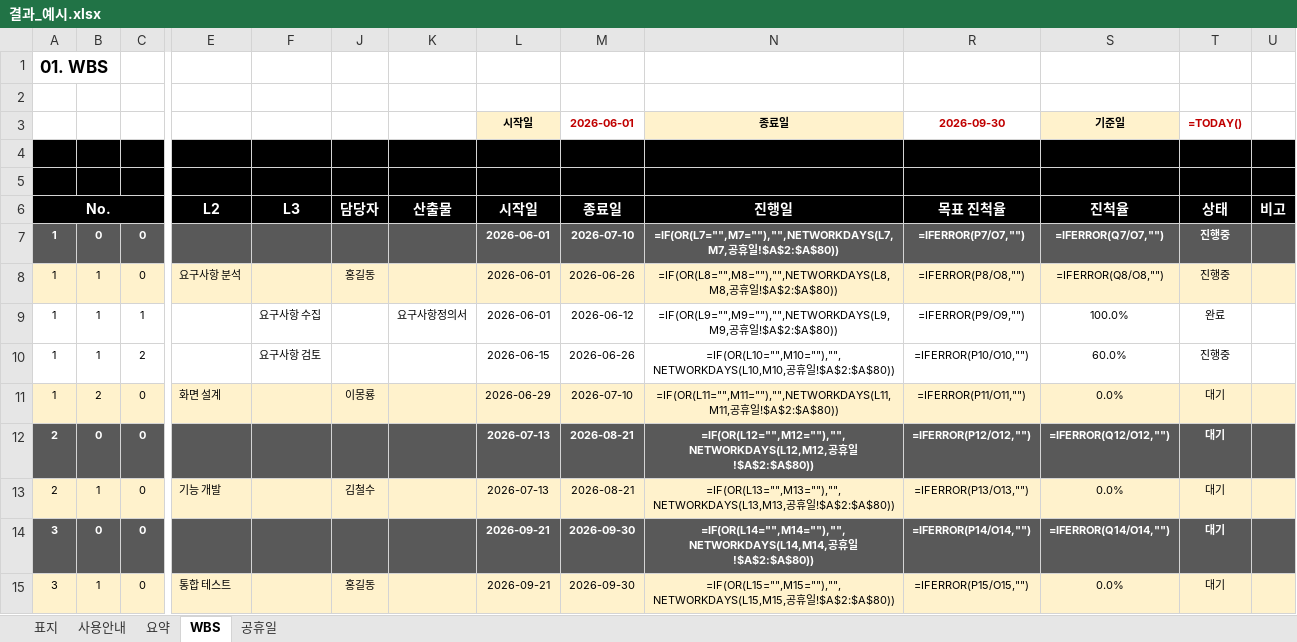
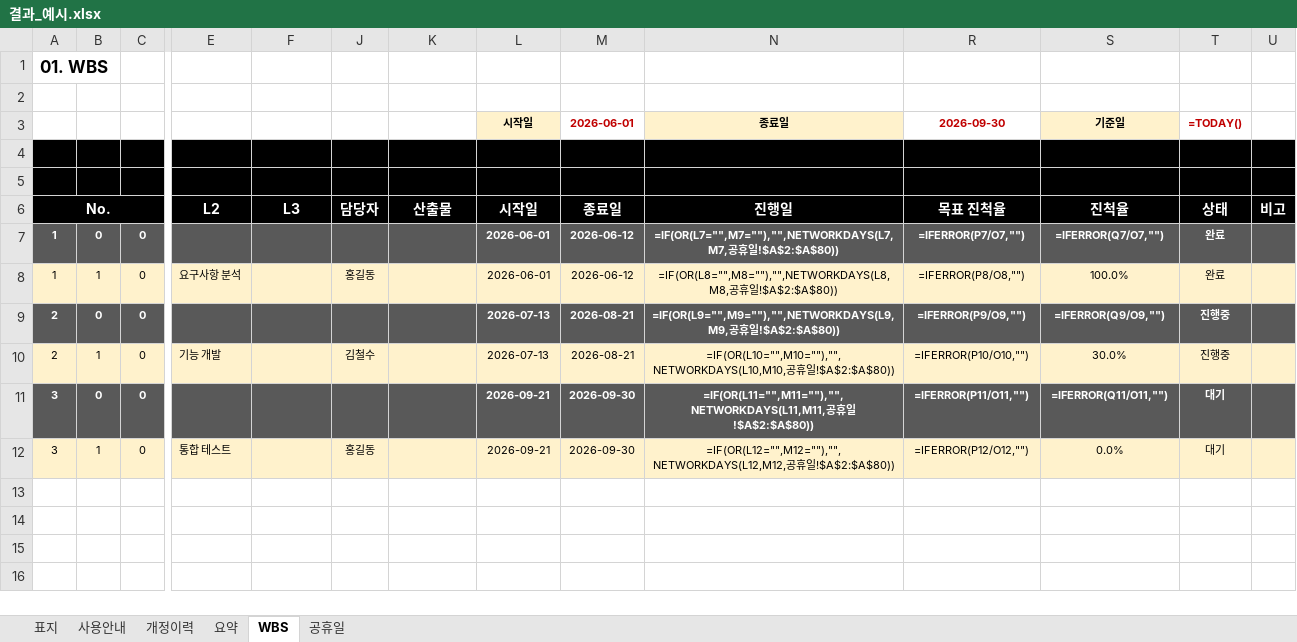
Before and after one commit to jieun994/zinis_claude_skills, an Excel workbook: skills/wbs-generator/samples/결과_예시.xlsx, sheet WBS, drawn as a sheet; only a part is shown, gaps mark what is left out; values as stored, in another font and other column widths than the file's, no borders; formulas without a stored value are shown as written; conditional formats not drawn; removed rows and columns are numbered as before the commit, all else as after; rows hold the shown columns only; the diff names each change by its address in the sheet, - before the commit and + after, or states it on an @@ line.

```diff
--- a/skills/wbs-generator/samples/결과_예시.xlsx (sheet WBS)
+++ b/skills/wbs-generator/samples/결과_예시.xlsx (sheet WBS)
+sheet tab: 개정이력
-M7 (2026-06-01): 2026-07-10
+M7 (2026-06-01): 2026-06-12
-T7:T8 (=TODAY()): 진행중
+T7:T8 (=TODAY()): 완료
-M8 (2026-06-01): 2026-06-26
+M8 (2026-06-01): 2026-06-12
-S8 (기준일): =IFERROR(Q8/O8,"")
+S8 (기준일): 100.0%
-row 9: 1 | 1 | 1 |  | 요구사항 수집 |  | 요구사항정의서 | 2026-06-01 | 2026-06-12 | =IF(OR(L9="",M9=""),"",NETWORKDAYS(L9,M9,공휴일!$A$2:$A$80)) | =IFERROR(P9/O9,"") | 100.0% | 완료
-row 10: 1 | 1 | 2 |  | 요구사항 검토 |  |  | 2026-06-15 | 2026-06-26 | =IF(OR(L10="",M10=""),"",NETWORKDAYS(L10,M10,공휴일!$A$2:$A$80)) | =IFERROR(P10/O10,"") | 60.0% | 진행중
-row 11: 1 | 2 | 0 | 화면 설계 |  | 이몽룡 |  | 2026-06-29 | 2026-07-10 | =IF(OR(L11="",M11=""),"",NETWORKDAYS(L11,M11,공휴일!$A$2:$A$80)) | =IFERROR(P11/O11,"") | 0.0% | 대기
-N9 (종료일): =IF(OR(L12="",M12=""),"",NETWORKDAYS(L12,M12,공휴…
+N9 (종료일): =IF(OR(L9="",M9=""),"",NETWORKDAYS(L9,M9,공휴…
-R9 (2026-09-30): =IFERROR(P12/O12,"")
+R9 (2026-09-30): =IFERROR(P9/O9,"")
-S9 (기준일): =IFERROR(Q12/O12,"")
+S9 (기준일): =IFERROR(Q9/O9,"")
-T9:T10 (=TODAY()): 대기
+T9:T10 (=TODAY()): 진행중
-N10 (종료일): =IF(OR(L13="",M13=""),"",NETWORKDAYS(L13,M13,공휴…
+N10 (종료일): =IF(OR(L10="",M10=""),"",NETWORKDAYS(L10,M10,공휴…
-R10 (2026-09-30): =IFERROR(P13/O13,"")
+R10 (2026-09-30): =IFERROR(P10/O10,"")
-S10 (기준일): 0.0%
+S10 (기준일): 30.0%
-N11 (종료일): =IF(OR(L14="",M14=""),"",NETWORKDAYS(L14,M14,공휴…
+N11 (종료일): =IF(OR(L11="",M11=""),"",NETWORKDAYS(L11,M11,공휴…
-R11 (2026-09-30): =IFERROR(P14/O14,"")
+R11 (2026-09-30): =IFERROR(P11/O11,"")
-S11 (기준일): =IFERROR(Q14/O14,"")
+S11 (기준일): =IFERROR(Q11/O11,"")
-N12 (종료일): =IF(OR(L15="",M15=""),"",NETWORKDAYS(L15,M15,공휴…
+N12 (종료일): =IF(OR(L12="",M12=""),"",NETWORKDAYS(L12,M12,공휴…
-R12 (2026-09-30): =IFERROR(P15/O15,"")
+R12 (2026-09-30): =IFERROR(P12/O12,"")
```
Also changed, not shown: sheet 요약, sheet 사용안내, hidden cells, skills/wbs-generator/template/WBS_template.xlsx, 3 other files.
